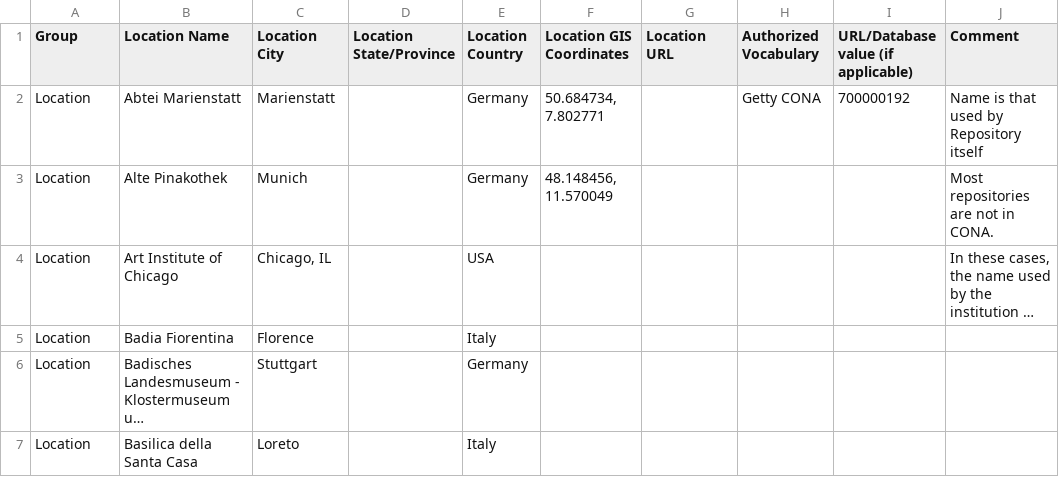
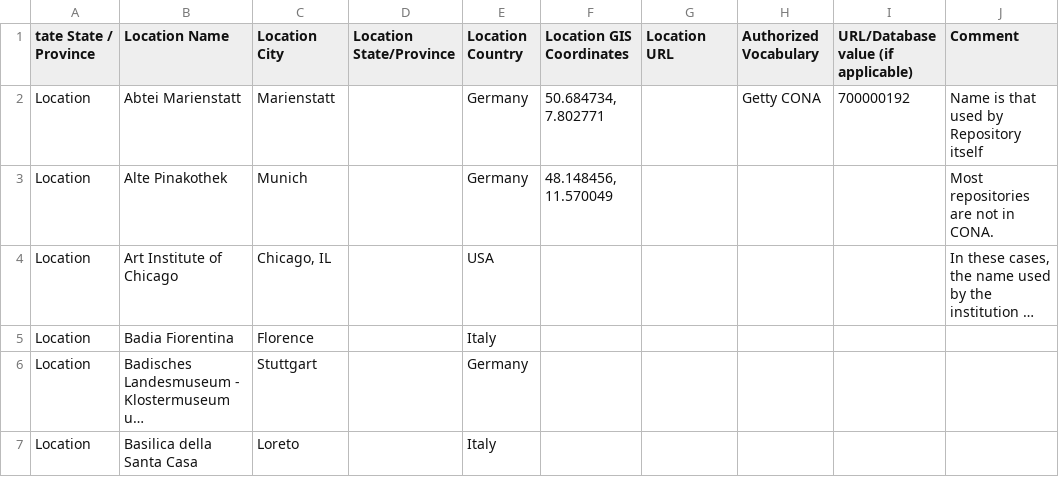
Before and after one commit to performant-software/basira, a CSV file: csv/locations.csv, drawn as a sheet; only a part is shown; long unchanged cells end in ….

Commit message:
Update artists and location csv specs

```diff
--- a/csv/locations.csv
+++ b/csv/locations.csv
@@ -1,2 +1,2 @@
-Group,Location Name,Location City,Location State/Province,Location Country,Location GIS Coordinates,Location URL,Authorized Vocabulary,URL/Database value (if applicable),Comment
+ tate State / Province,Location Name,Location City,Location State/Province,Location Country,Location GIS Coordinates,Location URL,Authorized Vocabulary,URL/Database value (if applicable),Comment
 Location,Abtei Marienstatt,Marienstatt,,Germany,"50.684734, 7.802771",,Getty CONA,700000192,Name is that used by Repository itself
```
